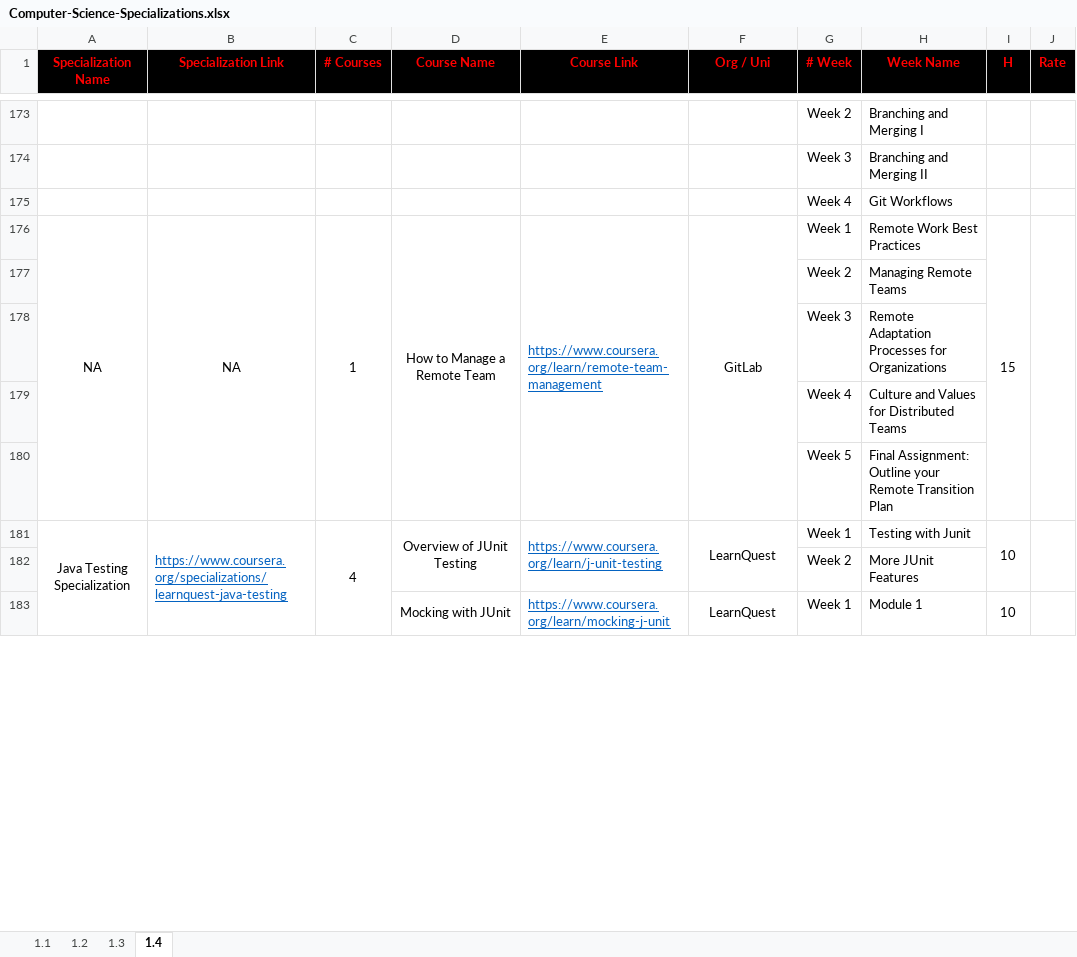
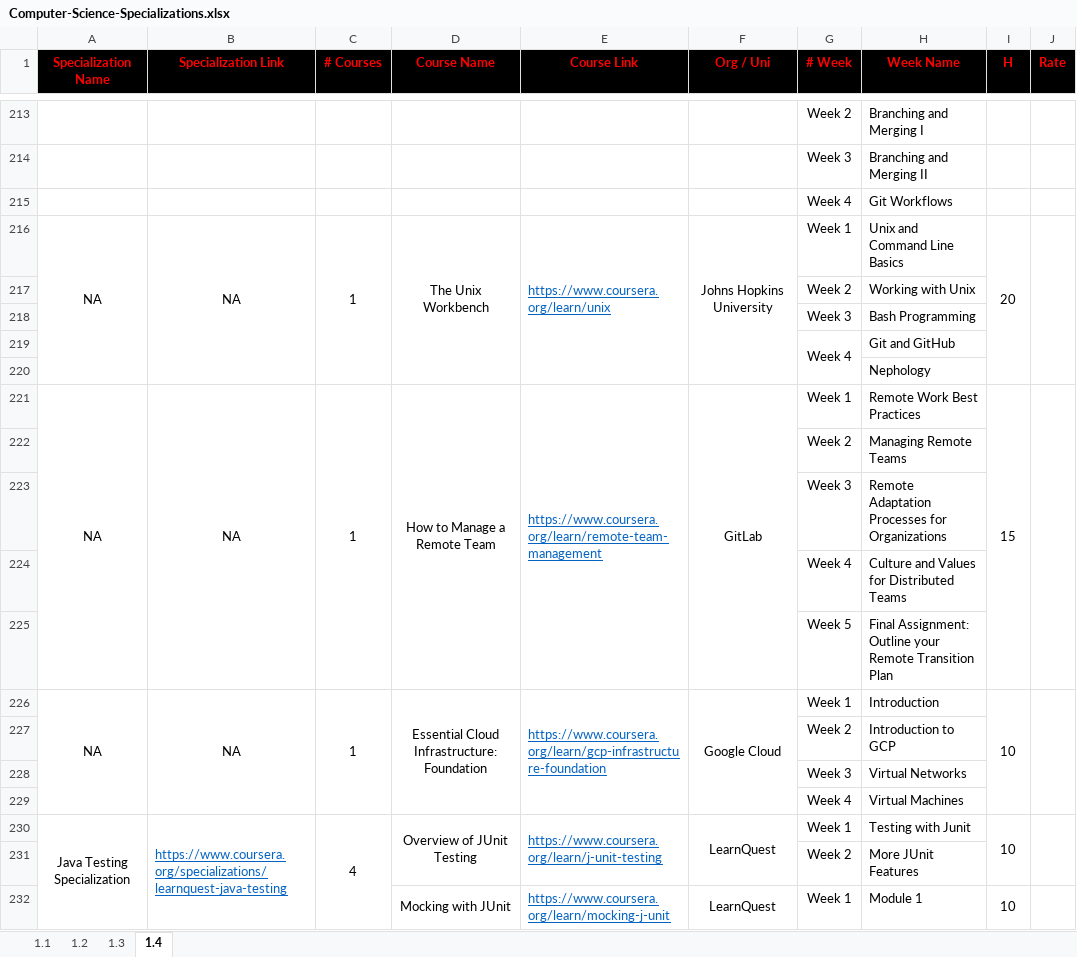
Before and after one commit to cs-MohamedAyman/eLearning-Platforms, an Excel workbook: Computer-Science-Specializations/Computer-Science-Specializations.xlsx, sheet 1.4, drawn as a sheet; only a part is shown, gaps mark what is left out; values as stored, in another font and other column widths than the file's, no borders; the diff covers the shown part only; the diff names each change by its address in the sheet, - before the commit and + after, or states it on an @@ line.

```diff
--- a/Computer-Science-Specializations/Computer-Science-Specializations.xlsx (sheet 1.4)
+++ b/Computer-Science-Specializations/Computer-Science-Specializations.xlsx (sheet 1.4)
+row 216: NA | NA | 1 | The Unix Workbench | https://www.coursera.org/learn/unix | Johns Hopkins University | Week 1 | Unix and Command Line Basics | 20
+row 217:  |  |  |  |  |  | Week 2 | Working with Unix
+row 218:  |  |  |  |  |  | Week 3 | Bash Programming
+row 219:  |  |  |  |  |  | Week 4 | Git and GitHub
+row 220:  |  |  |  |  |  |  | Nephology
+row 226: NA | NA | 1 | Essential Cloud Infrastructure: Foundation | https://www.coursera.org/learn/gcp-infrastructure-foundation | Google Cloud | Week 1 | Introduction | 10
+row 227:  |  |  |  |  |  | Week 2 | Introduction to GCP
+row 228:  |  |  |  |  |  | Week 3 | Virtual Networks
+row 229:  |  |  |  |  |  | Week 4 | Virtual Machines
```
Also changed, not shown: 40 added rows elsewhere in this sheet, sheet 1.2.
